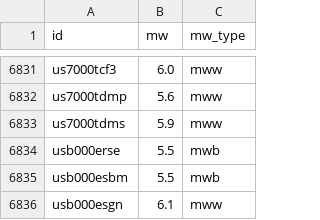
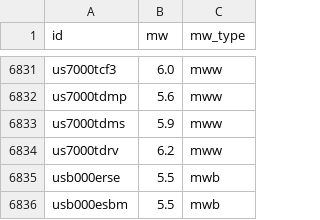
Before and after one commit to judithhubbard/earthquake-stats, a CSV file: pipeline/mw.csv, drawn as a sheet; only a part is shown, gaps mark what is left out; the shorter side is filled out with more unchanged rows; the diff names each change by its address in the sheet, - before the commit and + after, or states it on an @@ line.

```diff
--- a/pipeline/mw.csv
+++ b/pipeline/mw.csv
+row 6834: us7000tdrv | 6.2 | mww
```
